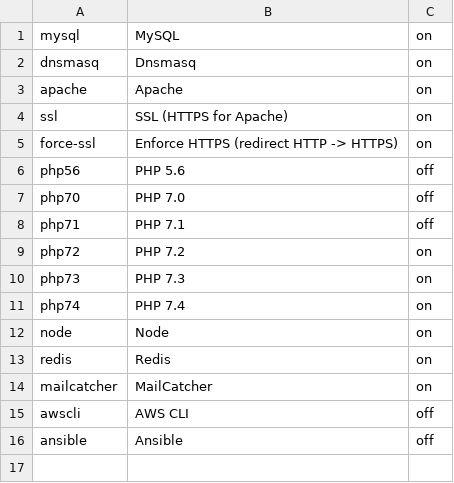
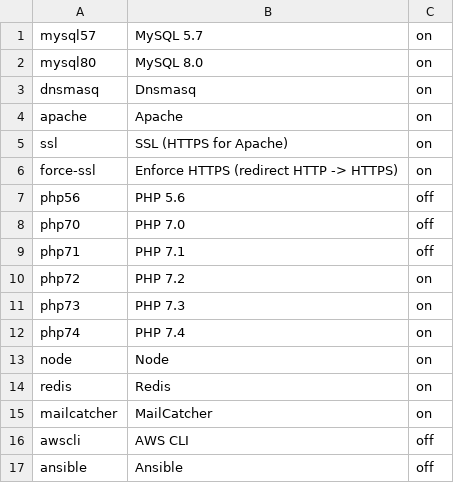
Before and after one commit to eXolnet/exolnet-macos-toolbox, a CSV file: data/preferences/development.csv, drawn as a sheet.

```diff
--- a/data/preferences/development.csv
+++ b/data/preferences/development.csv
@@ -1,2 +1,3 @@
-mysql,MySQL,on
+mysql57,MySQL 5.7,on
+mysql80,MySQL 8.0,on
 dnsmasq,Dnsmasq,on
```
Also changed, not shown: 5 other files.
